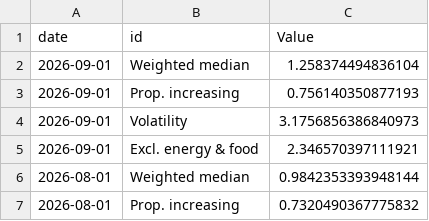
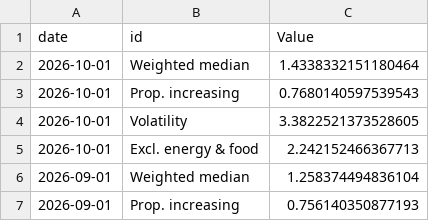
Before and after one commit to jhsuss/ft-monetary-policy-radar, a CSV file: data/core-boj_cpi.csv, drawn as a sheet; only a part is shown; the shorter side is filled out with more unchanged rows; the diff names each change by its address in the sheet, - before the commit and + after, or states it on an @@ line.

Commit message:
BoJ CPI core drivers

```diff
--- a/data/core-boj_cpi.csv
+++ b/data/core-boj_cpi.csv
+row 2: 2026-10-01 | Weighted median | 1.4338332151180464
+row 3: 2026-10-01 | Prop. increasing | 0.7680140597539543
+row 4: 2026-10-01 | Volatility | 3.3822521373528605
+row 5: 2026-10-01 | Excl. energy & food | 2.242152466367713
```
